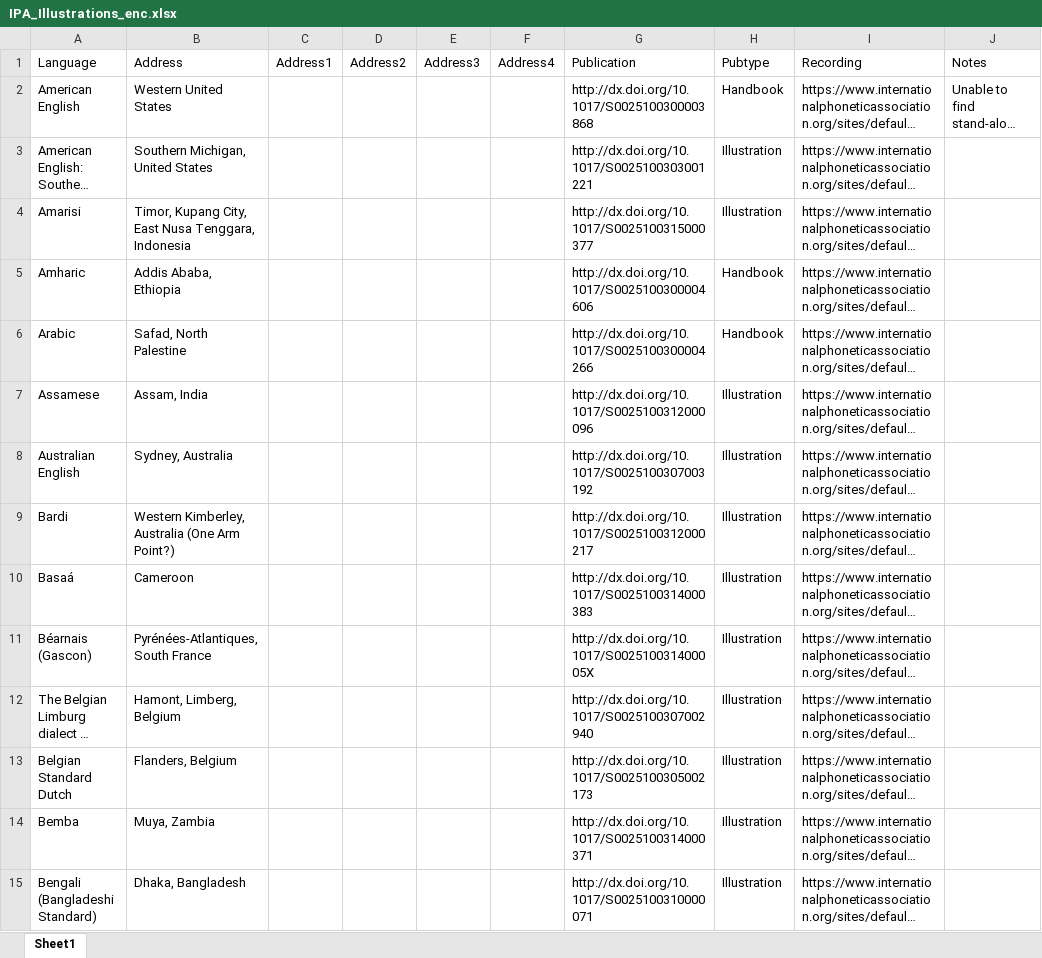
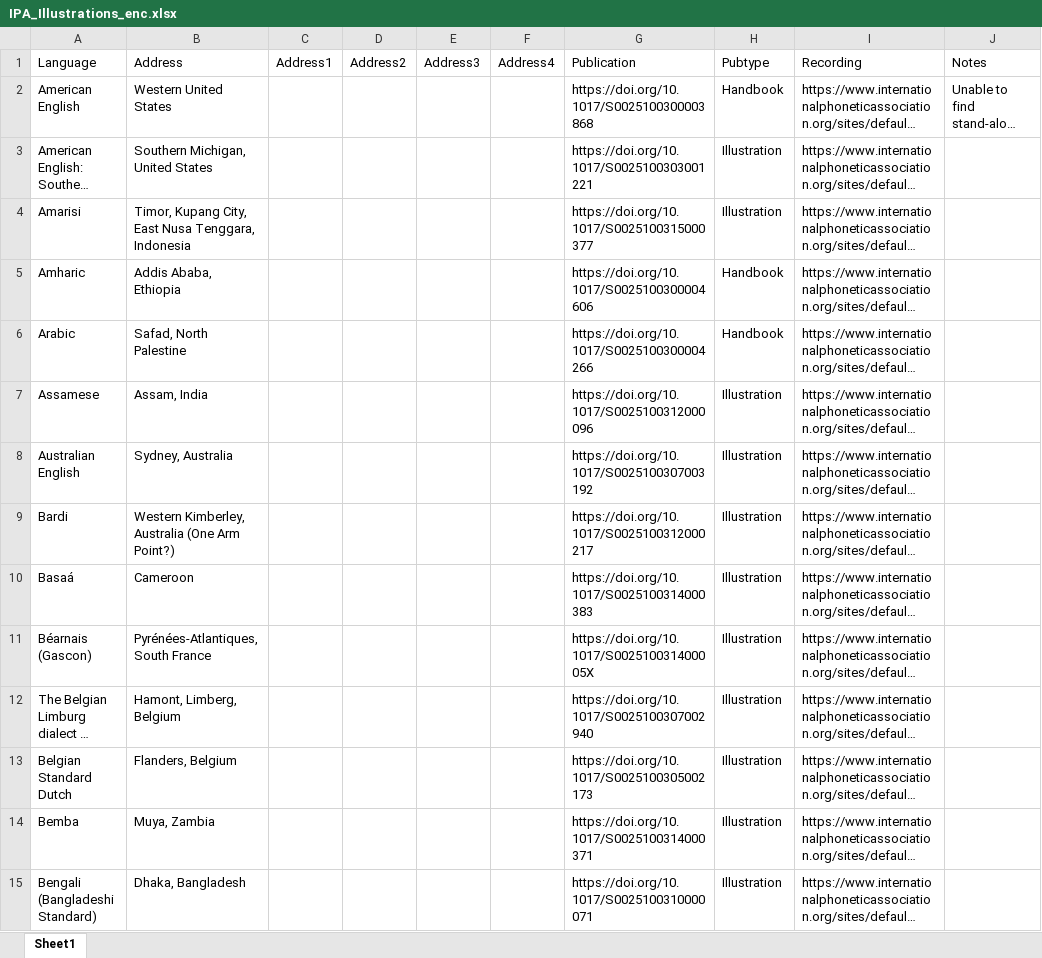
Before and after one commit to richardbeare/marijatabain, an Excel workbook: IPA_Illustrations_enc.xlsx, sheet Sheet1, drawn as a sheet; only a part is shown; long unchanged cells end in …; values as stored, in another font and other column widths than the file's, no borders; the diff covers the shown part only; the diff names each change by its address in the sheet, - before the commit and + after, or states it on an @@ line.

Commit message:
updated spreadsheets

```diff
--- a/IPA_Illustrations_enc.xlsx (sheet Sheet1)
+++ b/IPA_Illustrations_enc.xlsx (sheet Sheet1)
-G2 (Publication): http://dx.doi.org/10.1017/S0025100300003868
+G2 (Publication): https://doi.org/10.1017/S0025100300003868
-G3 (Publication): http://dx.doi.org/10.1017/S0025100303001221
+G3 (Publication): https://doi.org/10.1017/S0025100303001221
-G4 (Publication): http://dx.doi.org/10.1017/S0025100315000377
+G4 (Publication): https://doi.org/10.1017/S0025100315000377
-G5 (Publication): http://dx.doi.org/10.1017/S0025100300004606
+G5 (Publication): https://doi.org/10.1017/S0025100300004606
-G6 (Publication): http://dx.doi.org/10.1017/S0025100300004266
+G6 (Publication): https://doi.org/10.1017/S0025100300004266
-G7 (Publication): http://dx.doi.org/10.1017/S0025100312000096
+G7 (Publication): https://doi.org/10.1017/S0025100312000096
-G8 (Publication): http://dx.doi.org/10.1017/S0025100307003192
+G8 (Publication): https://doi.org/10.1017/S0025100307003192
-G9 (Publication): http://dx.doi.org/10.1017/S0025100312000217
+G9 (Publication): https://doi.org/10.1017/S0025100312000217
-G10 (Publication): http://dx.doi.org/10.1017/S0025100314000383
+G10 (Publication): https://doi.org/10.1017/S0025100314000383
-G11 (Publication): http://dx.doi.org/10.1017/S002510031400005X
+G11 (Publication): https://doi.org/10.1017/S002510031400005X
-G12 (Publication): http://dx.doi.org/10.1017/S0025100307002940
+G12 (Publication): https://doi.org/10.1017/S0025100307002940
-G13 (Publication): http://dx.doi.org/10.1017/S0025100305002173
+G13 (Publication): https://doi.org/10.1017/S0025100305002173
-G14 (Publication): http://dx.doi.org/10.1017/S0025100314000371
+G14 (Publication): https://doi.org/10.1017/S0025100314000371
-G15 (Publication): http://dx.doi.org/10.1017/S0025100310000071
+G15 (Publication): https://doi.org/10.1017/S0025100310000071
```
Also changed, not shown: 137 edited cells and cell formats elsewhere in this sheet, 1 other file.
